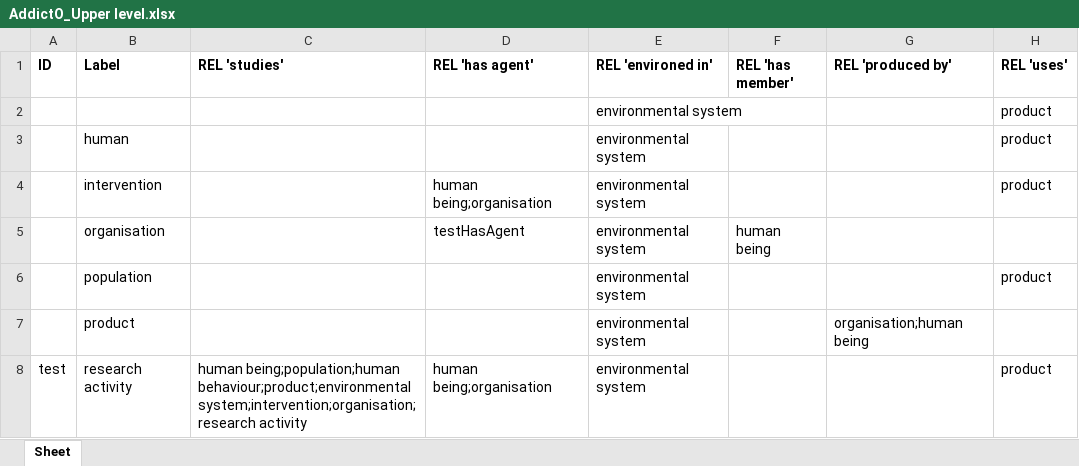
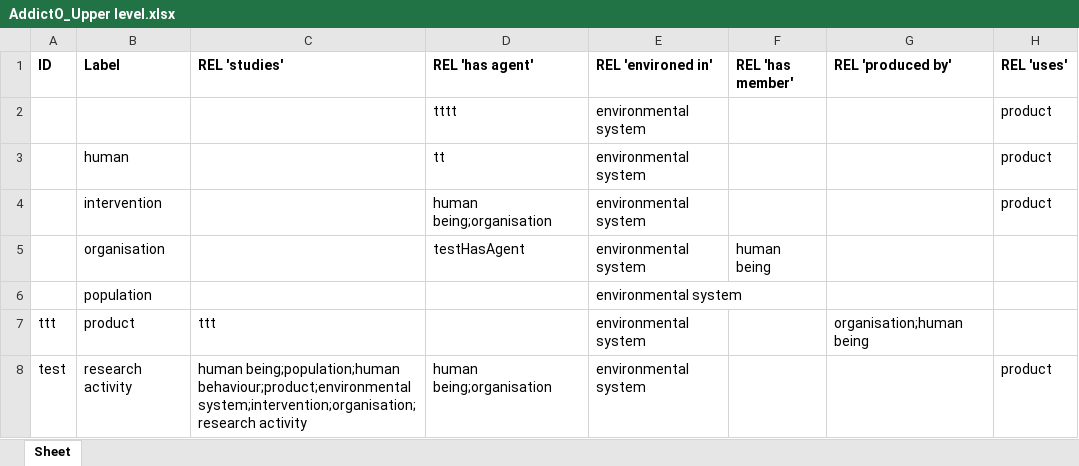
Before and after one commit to jannahastings/addiction-ontology, an Excel workbook: inputs/AddictO_Upper level.xlsx, sheet Sheet, drawn as a sheet; values as stored, in another font and other column widths than the file's, no borders; the diff names each change by its address in the sheet, - before the commit and + after, or states it on an @@ line.

Commit message:
Updating AddictO_Upper level.xlsx

```diff
--- a/inputs/AddictO_Upper level.xlsx (sheet Sheet)
+++ b/inputs/AddictO_Upper level.xlsx (sheet Sheet)
-D2 (REL 'has agent'): (empty)
+D2 (REL 'has agent'): tttt
-D3 (REL 'has agent'): (empty)
+D3 (REL 'has agent'): tt
-H6 (REL 'uses'): product
+H6 (REL 'uses'): (empty)
-A7 (ID): (empty)
+A7 (ID): ttt
-C7 (REL 'studies'): (empty)
+C7 (REL 'studies'): ttt
```
